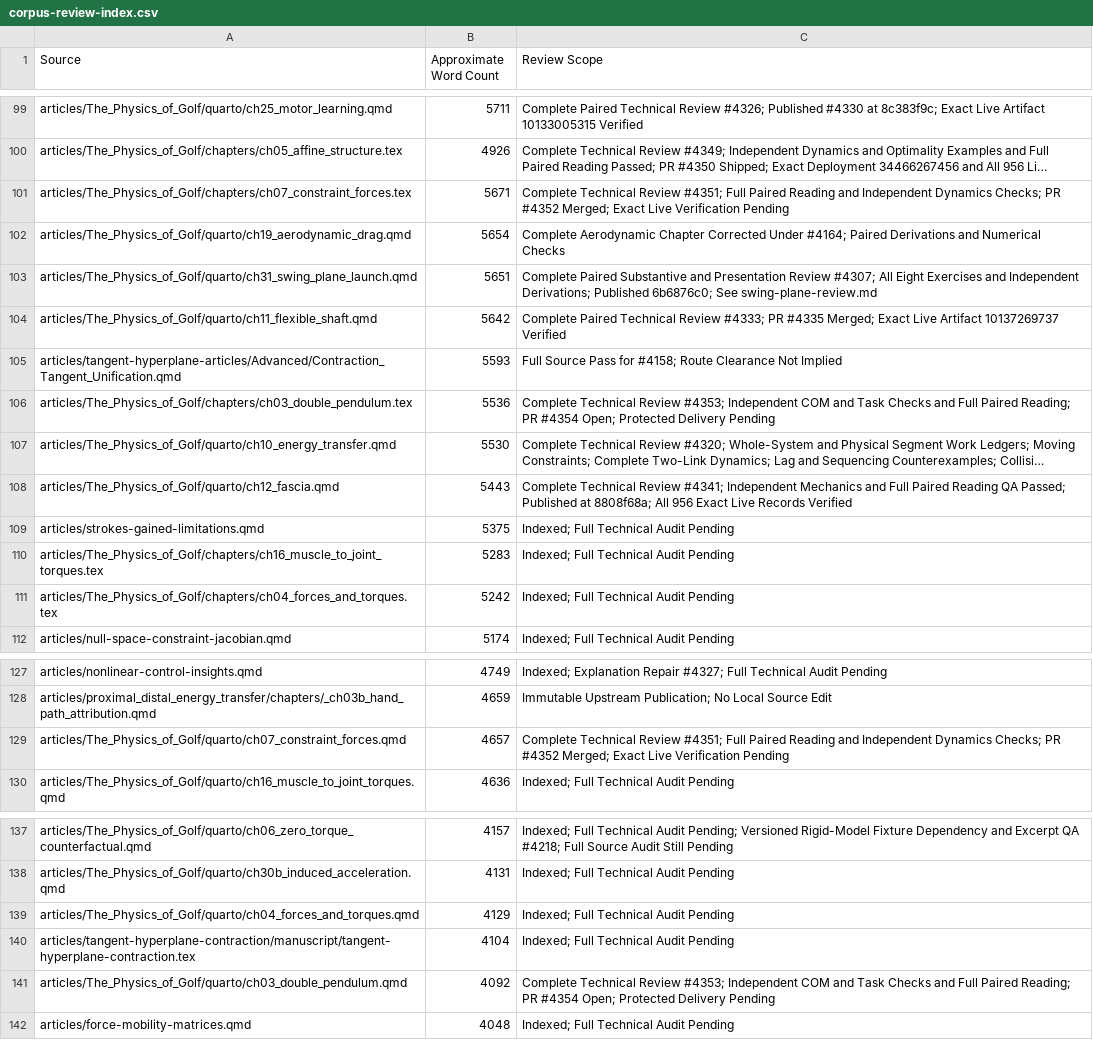
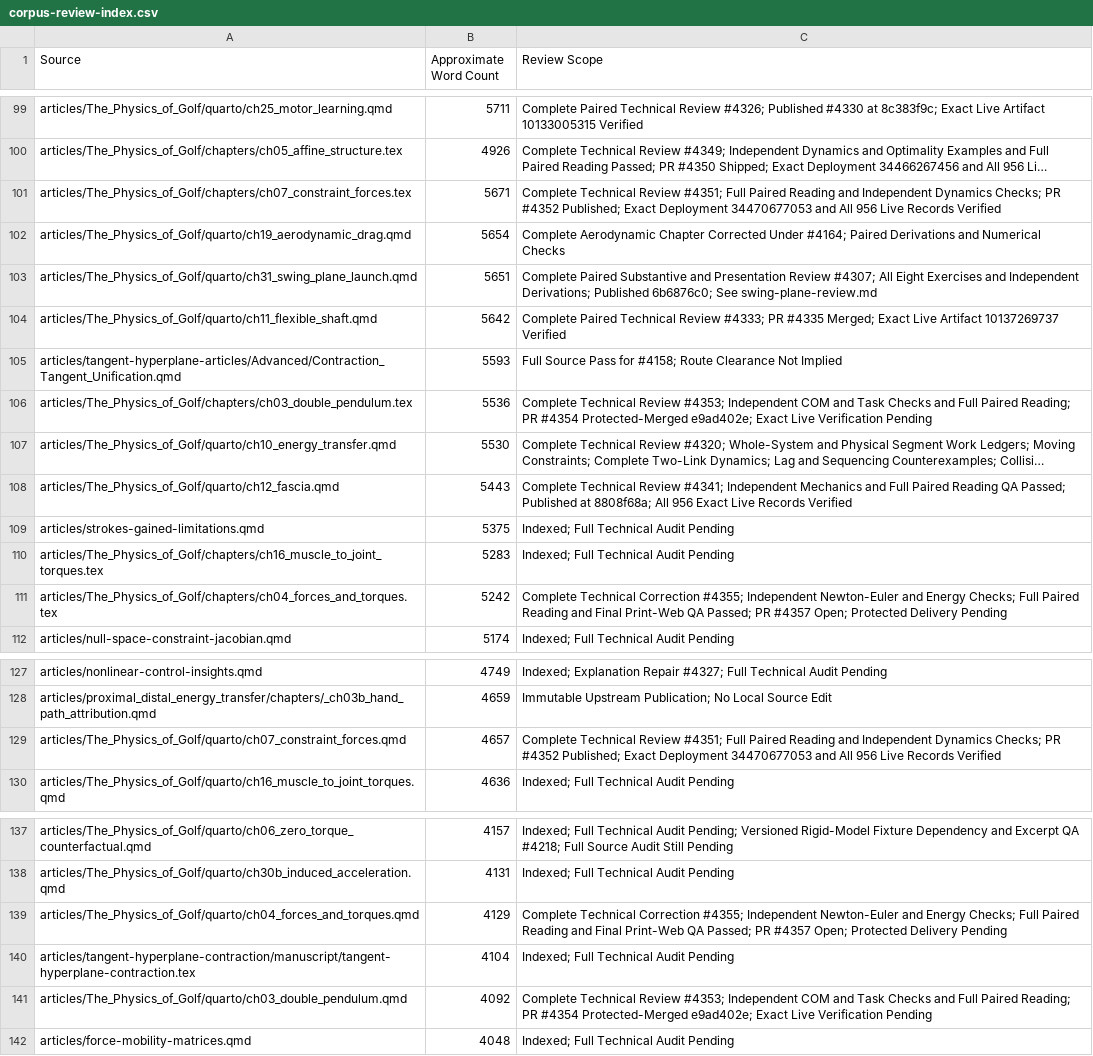
Before and after one commit to D-sorganization/AffineDrift, a CSV file: docs/development/technical-review/corpus-review-index.csv, drawn as a sheet; only a part is shown, gaps mark what is left out; long unchanged cells end in …; the diff names each change by its address in the sheet, - before the commit and + after, or states it on an @@ line.

```diff
--- a/docs/development/technical-review/corpus-review-index.csv
+++ b/docs/development/technical-review/corpus-review-index.csv
-C101 (Review Scope): …PR #4352 Merged; Exact Live Verification Pending
+C101 (Review Scope): …PR #4352 Published; Exact Deployment 34470677053 and All 956 Live Records Verified
-C106 (Review Scope): …PR #4354 Open; Protected Delivery Pending
+C106 (Review Scope): …PR #4354 Protected-Merged e9ad402e; Exact Live Verification Pending
-C111 (Review Scope): Indexed; Full Technical Audit Pending
+C111 (Review Scope): Complete Technical Correction #4355; Independent Newton-Euler and Energy Checks; Full Paired Reading and Final Print-Web QA Passed; PR #4357 Open; Protected Delivery Pending
-C129 (Review Scope): …PR #4352 Merged; Exact Live Verification Pending
+C129 (Review Scope): …PR #4352 Published; Exact Deployment 34470677053 and All 956 Live Records Verified
-C139 (Review Scope): Indexed; Full Technical Audit Pending
+C139 (Review Scope): Complete Technical Correction #4355; Independent Newton-Euler and Energy Checks; Full Paired Reading and Final Print-Web QA Passed; PR #4357 Open; Protected Delivery Pending
-C141 (Review Scope): …PR #4354 Open; Protected Delivery Pending
+C141 (Review Scope): …PR #4354 Protected-Merged e9ad402e; Exact Live Verification Pending
```
Also changed, not shown: 16 other files.
